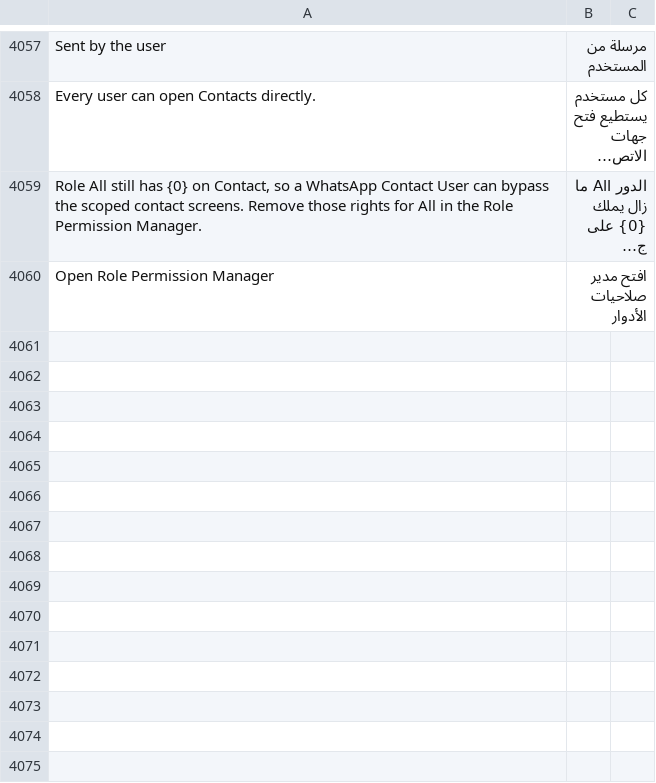
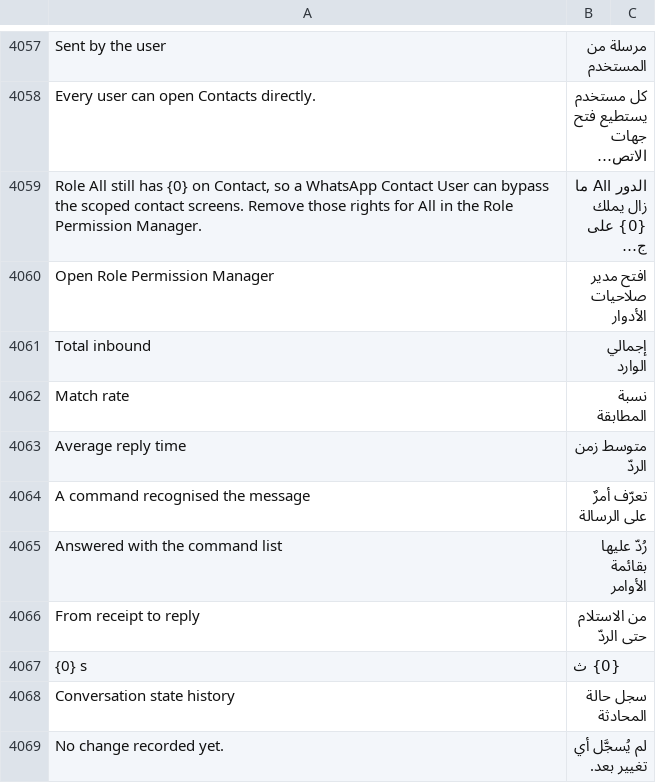
Before and after one commit to SANAD-Digital/whatsapp_next, a CSV file: whatsapp_next/translations/ar.csv, drawn as a sheet; only a part is shown, gaps mark what is left out; long unchanged cells end in …; the diff names each change by its address in the sheet, - before the commit and + after, or states it on an @@ line.

```diff
--- a/whatsapp_next/translations/ar.csv
+++ b/whatsapp_next/translations/ar.csv
+row 4061: Total inbound | إجمالي الوارد
+row 4062: Match rate | نسبة المطابقة
+row 4063: Average reply time | متوسط زمن الردّ
+row 4064: A command recognised the message | تعرّف أمرٌ على الرسالة
+row 4065: Answered with the command list | رُدّ عليها بقائمة الأوامر
+row 4066: From receipt to reply | من الاستلام حتى الردّ
+row 4067: {0} s | {0} ث
+row 4068: Conversation state history | سجل حالة المحادثة
+row 4069: No change recorded yet. | لم يُسجَّل أي تغيير بعد.
```
Also changed, not shown: 14 other files.
